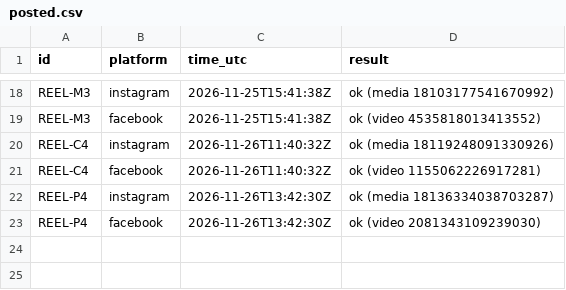
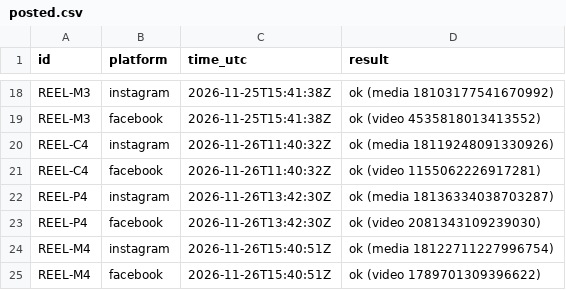
Before and after one commit to zebester7/xpm-posters, a CSV file: reels-schedule/posted.csv, drawn as a sheet; only a part is shown, gaps mark what is left out.

```diff
--- a/reels-schedule/posted.csv
+++ b/reels-schedule/posted.csv
@@ -23 +23,3 @@ REEL-P4,instagram,2026-11-26T13:42:30Z,ok (media 18136334038703287)
 REEL-P4,facebook,2026-11-26T13:42:30Z,ok (video 2081343109239030)
+REEL-M4,instagram,2026-11-26T15:40:51Z,ok (media 18122711227996754)
+REEL-M4,facebook,2026-11-26T15:40:51Z,ok (video 1789701309396622)
```
